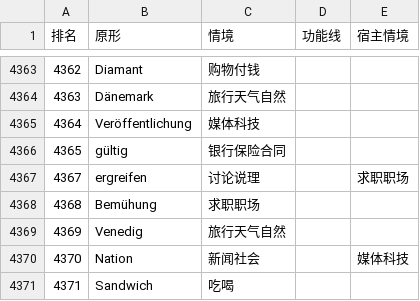
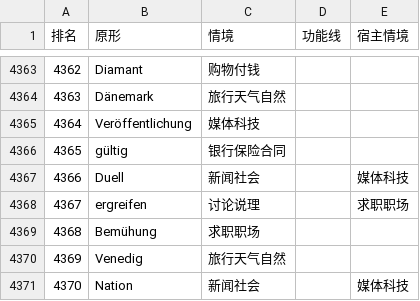
Before and after one commit to Laurence1997/wortklinge, a TSV file: scripts/wortschatz/out/labels.tsv, drawn as a sheet; only a part is shown, gaps mark what is left out; the shorter side is filled out with more unchanged rows; the diff names each change by its address in the sheet, - before the commit and + after, or states it on an @@ line.

```diff
--- a/scripts/wortschatz/out/labels.tsv
+++ b/scripts/wortschatz/out/labels.tsv
+row 4367: 4366 | Duell | 新闻社会 |  | 媒体科技
```
